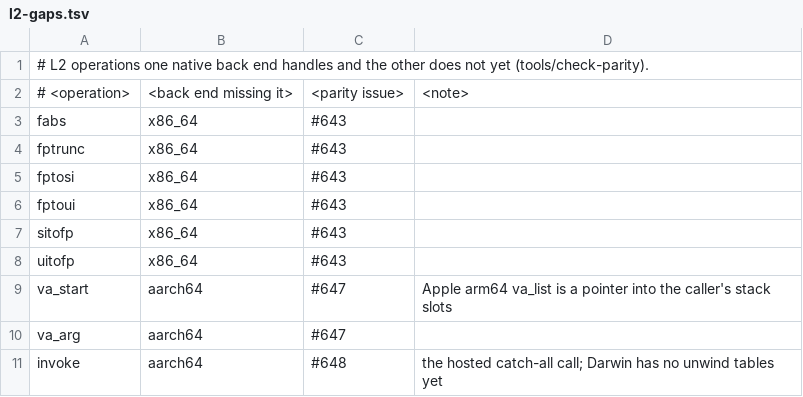
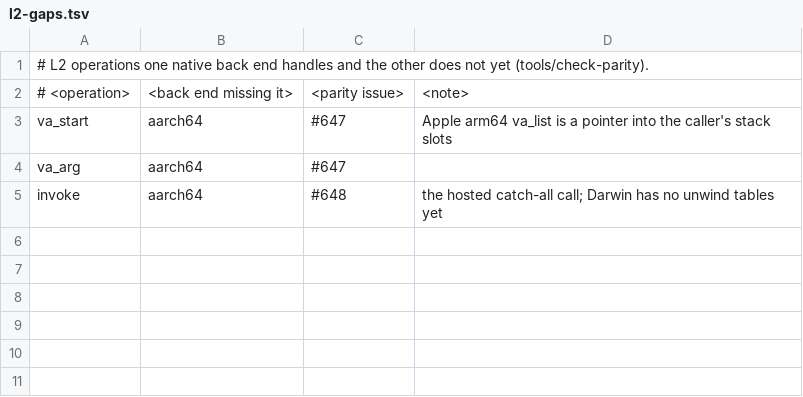
Before and after one commit to yrashk/ycxx, a TSV file: tools/parity/l2-gaps.tsv, drawn as a sheet; the diff names each change by its address in the sheet, - before the commit and + after, or states it on an @@ line.

```diff
--- a/tools/parity/l2-gaps.tsv
+++ b/tools/parity/l2-gaps.tsv
-row 3: fabs | x86_64 | #643
-row 4: fptrunc | x86_64 | #643
-row 5: fptosi | x86_64 | #643
-row 6: fptoui | x86_64 | #643
-row 7: sitofp | x86_64 | #643
-row 8: uitofp | x86_64 | #643
```
